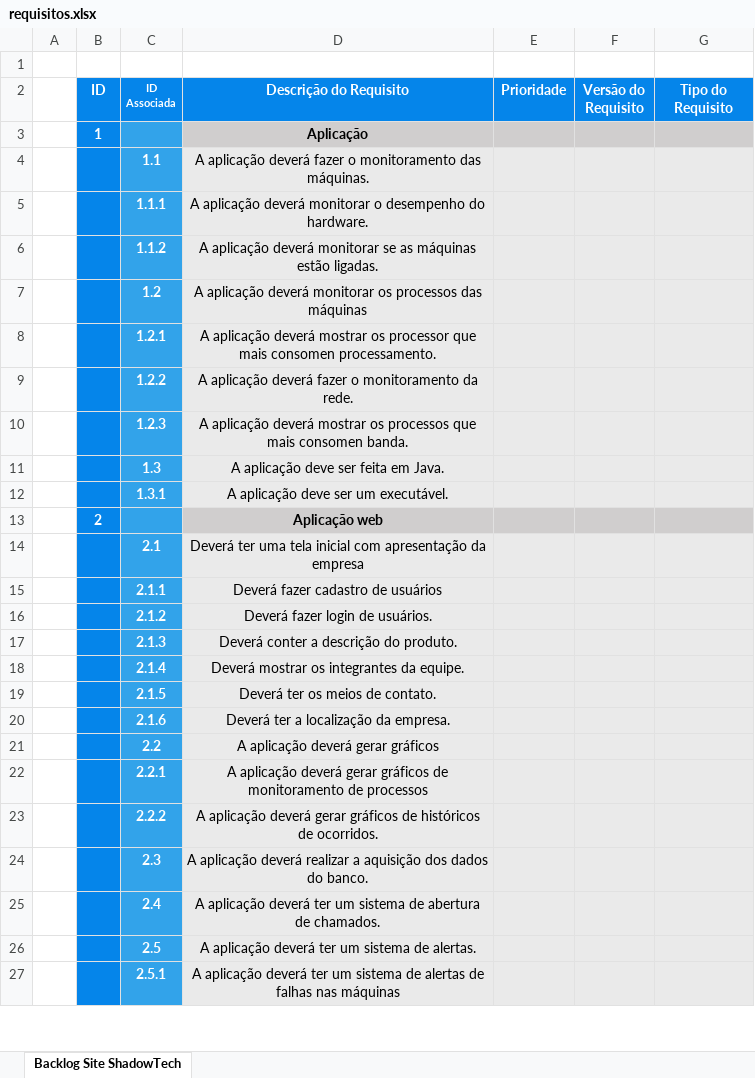
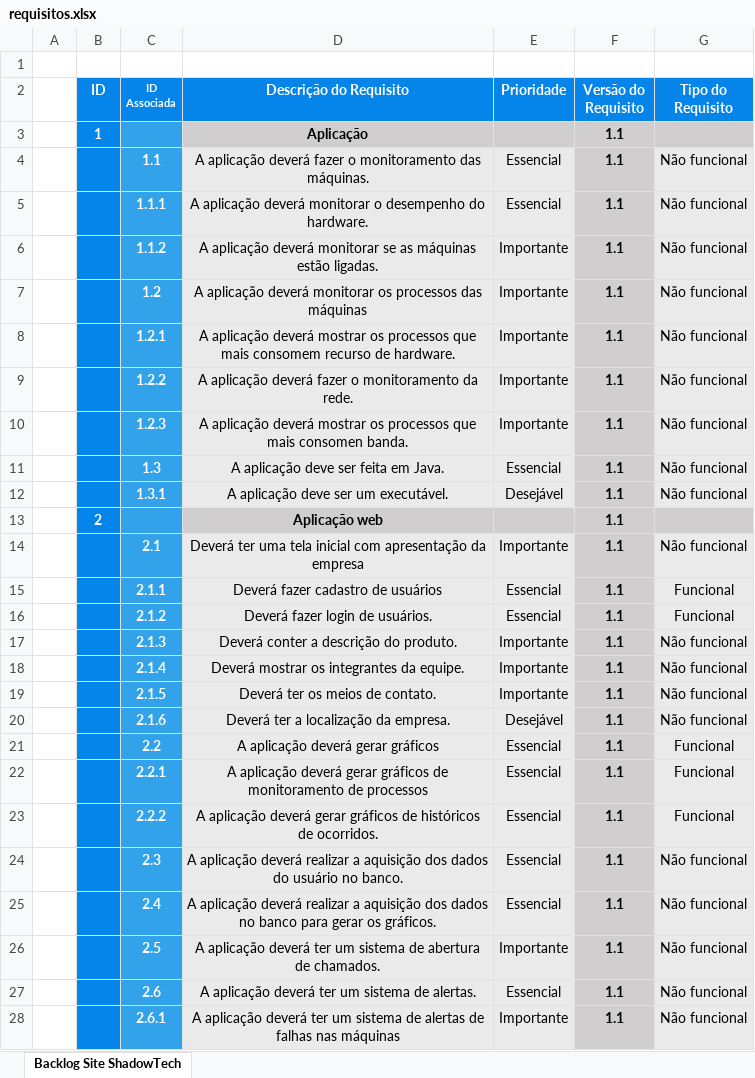
Before and after one commit to marthasilva/ShadowTech, an Excel workbook: Documentação/Requisitos/requisitos.xlsx, sheet Backlog Site ShadowTech, drawn as a sheet; only a part is shown; values as stored, in another font and other column widths than the file's, no borders; removed rows and columns are numbered as before the commit, all else as after; the diff covers the shown part only; the diff names each change by its address in the sheet, - before the commit and + after, or states it on an @@ line.

Commit message:
att requisitos

```diff
--- a/Documentação/Requisitos/requisitos.xlsx (sheet Backlog Site ShadowTech)
+++ b/Documentação/Requisitos/requisitos.xlsx (sheet Backlog Site ShadowTech)
-F3:F26 (Versão do Requisito): (empty)
+F3:F26 (Versão do Requisito): 1.1
-E4:E5 (Prioridade): (empty)
+E4:E5 (Prioridade): Essencial
-F4:F12 fill: #EAEAEA
+F4:F12 fill: #D0CECE
-G4:G12 (Tipo do Requisito): (empty)
+G4:G12 (Tipo do Requisito): Não funcional
-E6:E10 (Prioridade): (empty)
+E6:E10 (Prioridade): Importante
-D8 (Descrição do Requisito): …mostrar os processor que mais consomen processamento.
+D8 (Descrição do Requisito): …mostrar os processos que mais consomem recurso de hardware.
-E11 (Prioridade): (empty)
+E11 (Prioridade): Essencial
-E12 (Prioridade): (empty)
+E12 (Prioridade): Desejável
-E14 (Prioridade): (empty)
+E14 (Prioridade): Importante
-F14:F26 fill: #EAEAEA
+F14:F26 fill: #D0CECE
-G14 (Tipo do Requisito): (empty)
+G14 (Tipo do Requisito): Não funcional
-E15:E16 (Prioridade): (empty)
+E15:E16 (Prioridade): Essencial
-G15:G16 (Tipo do Requisito): (empty)
+G15:G16 (Tipo do Requisito): Funcional
-E17:E19 (Prioridade): (empty)
+E17:E19 (Prioridade): Importante
-G17:G20 (Tipo do Requisito): (empty)
+G17:G20 (Tipo do Requisito): Não funcional
-E20 (Prioridade): (empty)
+E20 (Prioridade): Desejável
-E21:E25 (Prioridade): (empty)
+E21:E25 (Prioridade): Essencial
-G21:G23 (Tipo do Requisito): (empty)
+G21:G23 (Tipo do Requisito): Funcional
-D24 (Descrição do Requisito): …dados do banco.
+D24 (Descrição do Requisito): …dados do usuário no banco.
-G24:G26 (Tipo do Requisito): (empty)
+G24:G26 (Tipo do Requisito): Não funcional
-D25 (Descrição do Requisito): …aplicação deverá ter um sistema de abertura de chamados.
+D25 (Descrição do Requisito): …aplicação deverá realizar a aquisição dos dados no banco para gerar os gráficos.
-D26 (Descrição do Requisito): …sistema de alertas.
+D26 (Descrição do Requisito): …sistema de abertura de chamados.
-E26 (Prioridade): (empty)
+E26 (Prioridade): Importante
-row 27:  |  | 2.5.1 | A aplicação deverá ter um sistema de alertas de falhas nas máquinas
+row 27:  |  | 2.6 | A aplicação deverá ter um sistema de alertas. | Essencial | 1.1 | Não funcional
+row 28:  |  | 2.6.1 | A aplicação deverá ter um sistema de alertas de falhas nas máquinas | Importante | 1.1 | Não funcional
```
Also changed, not shown: 4 edited cells and cell formats elsewhere in this sheet.
